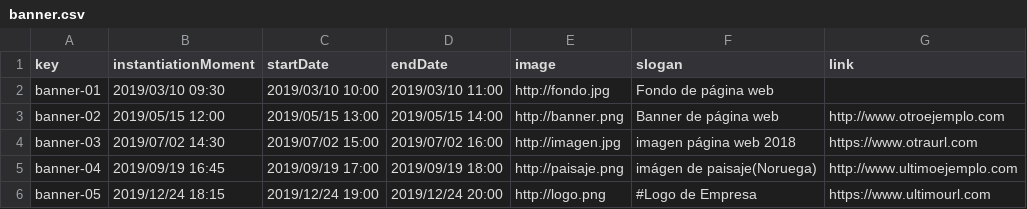
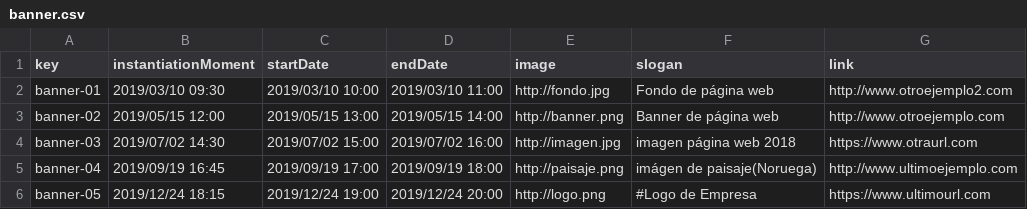
Before and after one commit to Dp2-C1-04-08/Dp2-C1-04-08, a CSV file: src/main/webapp/WEB-INF/resources/sample-data/banner.csv, drawn as a sheet.

```diff
--- a/src/main/webapp/WEB-INF/resources/sample-data/banner.csv
+++ b/src/main/webapp/WEB-INF/resources/sample-data/banner.csv
@@ -1,3 +1,3 @@
 key,instantiationMoment,startDate,endDate,image,slogan,link
-banner-01,2019/03/10 09:30,2019/03/10 10:00,2019/03/10 11:00,http://fondo.jpg,"Fondo de página web",
+banner-01,2019/03/10 09:30,2019/03/10 10:00,2019/03/10 11:00,http://fondo.jpg,"Fondo de página web",http://www.otroejemplo2.com
 banner-02,2019/05/15 12:00,2019/05/15 13:00,2019/05/15 14:00,http://banner.png,"Banner de página web",http://www.otroejemplo.com
```
Also changed, not shown: 3 other files.
